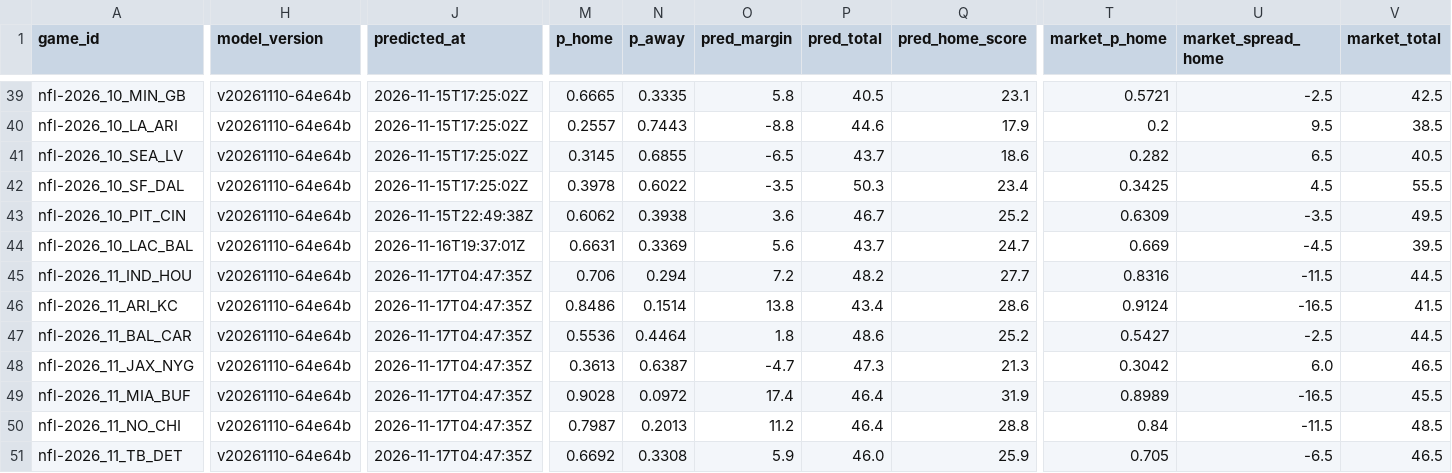
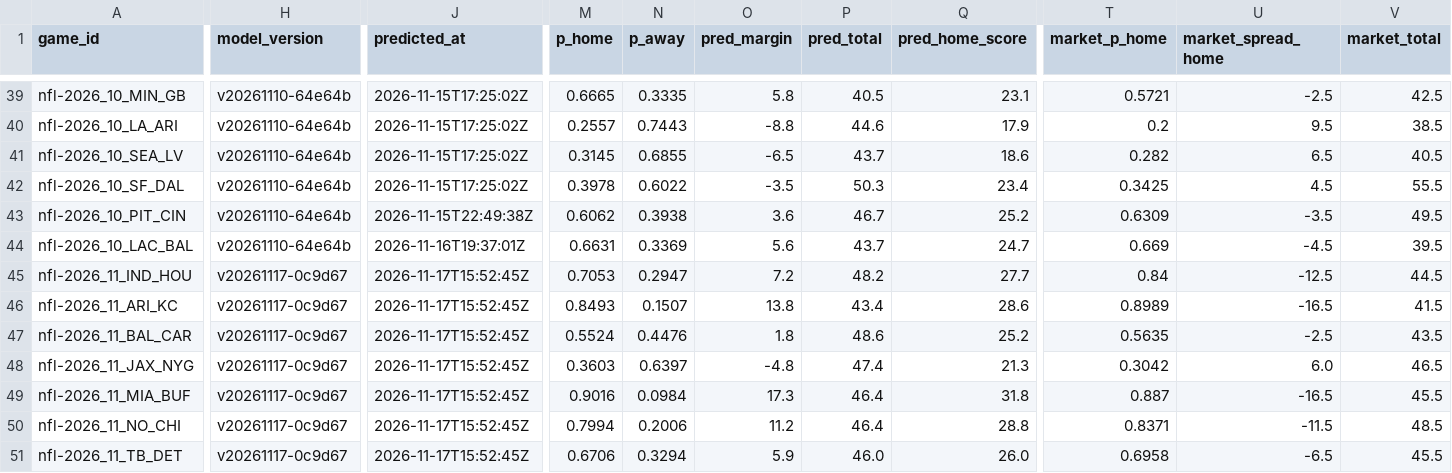
Before and after one commit to pknsubuga07/pl-forecast, a CSV file: data/ledger/nfl_predictions.csv, drawn as a sheet; only a part is shown, gaps mark what is left out; the diff covers the shown part only; the diff names each change by its address in the sheet, - before the commit and + after, or states it on an @@ line.

```diff
--- a/data/ledger/nfl_predictions.csv
+++ b/data/ledger/nfl_predictions.csv
-H45:H51 (model_version): v20261110-64e64b
+H45:H51 (model_version): v20261117-0c9d67
-J45:J51 (predicted_at): 2026-11-17T04:47:35Z
+J45:J51 (predicted_at): 2026-11-17T15:52:45Z
-M45 (p_home): 0.706
+M45 (p_home): 0.7053
-N45 (p_away): 0.294
+N45 (p_away): 0.2947
-T45 (market_p_home): 0.8316
+T45 (market_p_home): 0.84
-U45 (market_spread_home): -11.5
+U45 (market_spread_home): -12.5
-M46 (p_home): 0.8486
+M46 (p_home): 0.8493
-N46 (p_away): 0.1514
+N46 (p_away): 0.1507
-T46 (market_p_home): 0.9124
+T46 (market_p_home): 0.8989
-M47 (p_home): 0.5536
+M47 (p_home): 0.5524
-N47 (p_away): 0.4464
+N47 (p_away): 0.4476
-T47 (market_p_home): 0.5427
+T47 (market_p_home): 0.5635
-V47 (market_total): 44.5
+V47 (market_total): 43.5
-M48 (p_home): 0.3613
+M48 (p_home): 0.3603
-N48 (p_away): 0.6387
+N48 (p_away): 0.6397
-O48 (pred_margin): -4.7
+O48 (pred_margin): -4.8
-P48 (pred_total): 47.3
+P48 (pred_total): 47.4
-M49 (p_home): 0.9028
+M49 (p_home): 0.9016
-N49 (p_away): 0.0972
+N49 (p_away): 0.0984
-O49 (pred_margin): 17.4
+O49 (pred_margin): 17.3
-Q49 (pred_home_score): 31.9
+Q49 (pred_home_score): 31.8
-T49 (market_p_home): 0.8989
+T49 (market_p_home): 0.887
-M50 (p_home): 0.7987
+M50 (p_home): 0.7994
-N50 (p_away): 0.2013
+N50 (p_away): 0.2006
-T50 (market_p_home): 0.84
+T50 (market_p_home): 0.8371
-M51 (p_home): 0.6692
+M51 (p_home): 0.6706
-N51 (p_away): 0.3308
+N51 (p_away): 0.3294
-Q51 (pred_home_score): 25.9
+Q51 (pred_home_score): 26.0
-T51 (market_p_home): 0.705
+T51 (market_p_home): 0.6958
-V51 (market_total): 46.5
+V51 (market_total): 45.5
```
Also changed, not shown: 113 edited cells elsewhere in this file, data/ledger/nba_predictions.csv, data/ledger/nba_props.csv, 26 other files.
